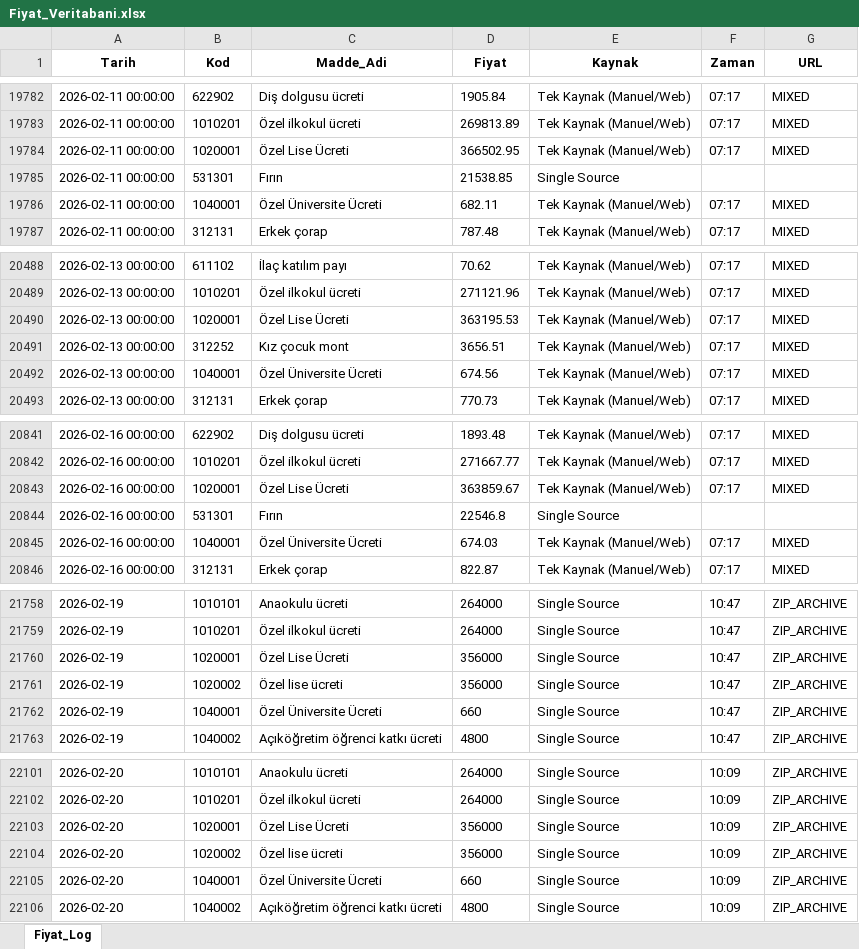
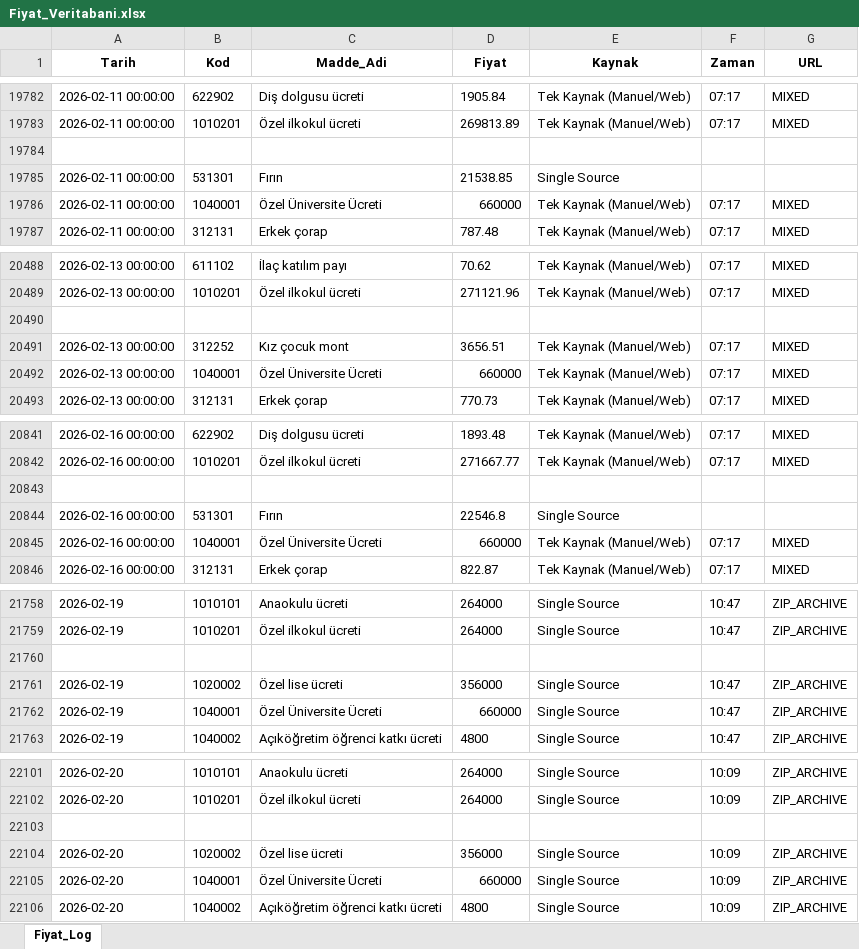
Before and after one commit to Validation2026/Enflasyon, an Excel workbook: Fiyat_Veritabani.xlsx, sheet Fiyat_Log, drawn as a sheet; only a part is shown, gaps mark what is left out; values as stored, in another font and other column widths than the file's, no borders; the diff covers the shown part only; the diff names each change by its address in the sheet, - before the commit and + after, or states it on an @@ line.

```diff
--- a/Fiyat_Veritabani.xlsx (sheet Fiyat_Log)
+++ b/Fiyat_Veritabani.xlsx (sheet Fiyat_Log)
-row 19784: 2026-02-11 00:00:00 | 1020001 | Özel Lise Ücreti | 366502.95 | Tek Kaynak (Manuel/Web) | 07:17 | MIXED
+row 19784: (empty)
-D19786 (Fiyat): 682.11
+D19786 (Fiyat): 660000
-row 20490: 2026-02-13 00:00:00 | 1020001 | Özel Lise Ücreti | 363195.53 | Tek Kaynak (Manuel/Web) | 07:17 | MIXED
+row 20490: (empty)
-D20492 (Fiyat): 674.56
+D20492 (Fiyat): 660000
-row 20843: 2026-02-16 00:00:00 | 1020001 | Özel Lise Ücreti | 363859.67 | Tek Kaynak (Manuel/Web) | 07:17 | MIXED
+row 20843: (empty)
-D20845 (Fiyat): 674.03
+D20845 (Fiyat): 660000
-row 21760: 2026-02-19 | 1020001 | Özel Lise Ücreti | 356000 | Single Source | 10:47 | ZIP_ARCHIVE
+row 21760: (empty)
-D21762 (Fiyat): 660
+D21762 (Fiyat): 660000
-row 22103: 2026-02-20 | 1020001 | Özel Lise Ücreti | 356000 | Single Source | 10:09 | ZIP_ARCHIVE
+row 22103: (empty)
-D22105 (Fiyat): 660
+D22105 (Fiyat): 660000
```
Also changed, not shown: 199 edited cells elsewhere in this sheet, TUFE_Konfigurasyon.xlsx.
